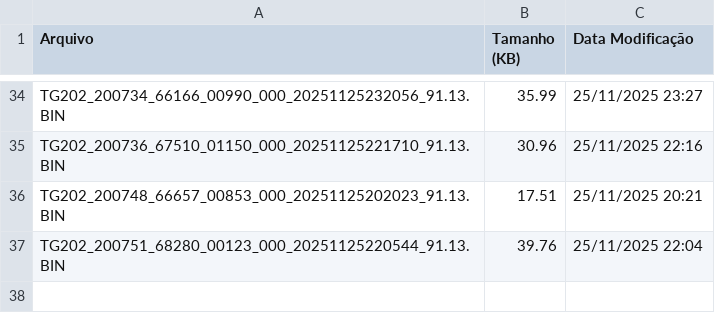
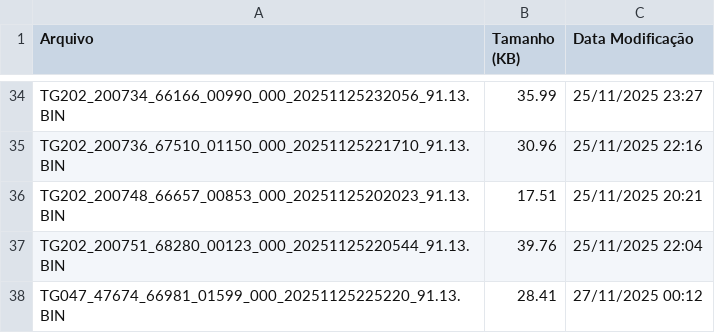
Before and after one commit to monitoramentov3lan/via-sl, a CSV file: docs/TGs_20251125.csv, drawn as a sheet; only a part is shown, gaps mark what is left out; the diff names each change by its address in the sheet, - before the commit and + after, or states it on an @@ line.

Commit message:
Atualização automática: TGs_20251125.csv

```diff
--- a/docs/TGs_20251125.csv
+++ b/docs/TGs_20251125.csv
+row 38: TG047_47674_66981_01599_000_20251125225220_91.13.BIN | 28.41 | 27/11/2025 00:12
```
